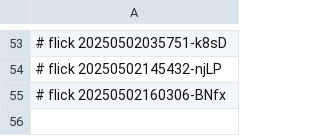
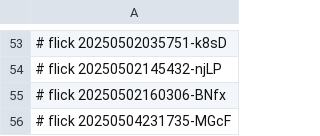
Before and after one commit to abikesa/spjd, a CSV file: kitabo/aperitivo/.csv, drawn as a sheet; only a part is shown, gaps mark what is left out.

Commit message:
kitabo/aperitivo/.csv

```diff
--- a/kitabo/aperitivo/.csv
+++ b/kitabo/aperitivo/.csv
@@ -55 +55,2 @@
 # flick 20250502160306-BNfx
+# flick 20250504231735-MGcF
```
